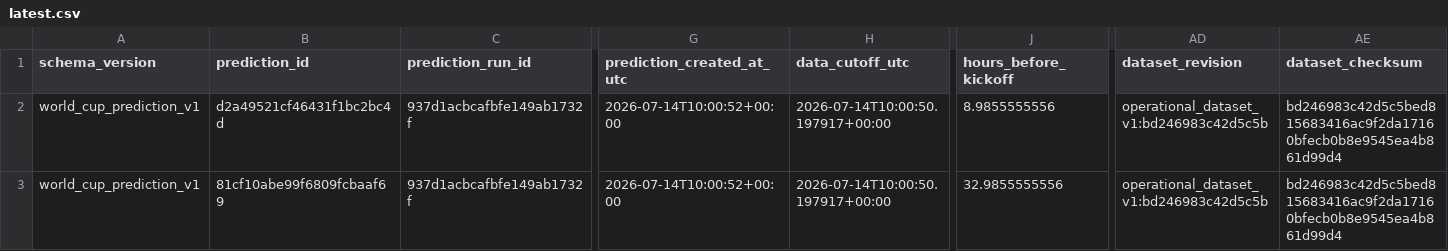
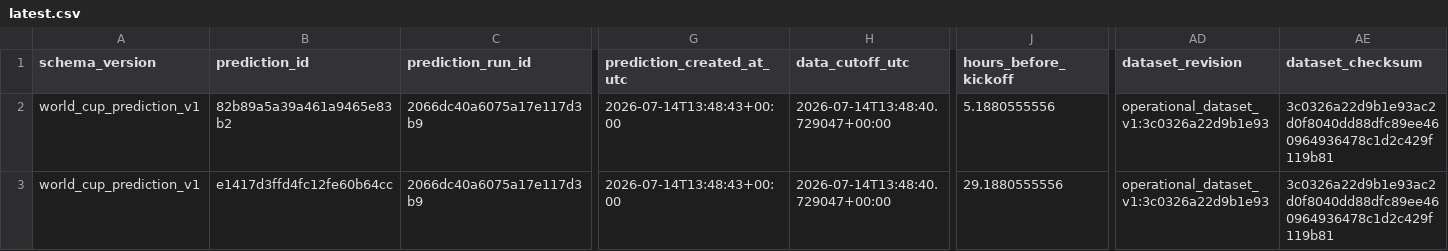
Before and after one commit to juanbrau-or/world-cup-2026-predictions, a CSV file: latest.csv, drawn as a sheet; only a part is shown, gaps mark what is left out; the diff names each change by its address in the sheet, - before the commit and + after, or states it on an @@ line.

```diff
--- a/latest.csv
+++ b/latest.csv
-B2 (prediction_id): d2a49521cf46431f1bc2bc4d
+B2 (prediction_id): 82b89a5a39a461a9465e83b2
-C2:C3 (prediction_run_id): 937d1acbcafbfe149ab1732f
+C2:C3 (prediction_run_id): 2066dc40a6075a17e117d3b9
-G2:G3 (prediction_created_at_utc): 2026-07-14T10:00:52+00:00
+G2:G3 (prediction_created_at_utc): 2026-07-14T13:48:43+00:00
-H2:H3 (data_cutoff_utc): 2026-07-14T10:00:50.197917+00:00
+H2:H3 (data_cutoff_utc): 2026-07-14T13:48:40.729047+00:00
-J2 (hours_before_kickoff): 8.9855555556
+J2 (hours_before_kickoff): 5.1880555556
-AD2:AD3 (dataset_revision): operational_dataset_v1:bd246983c42d5c5b
+AD2:AD3 (dataset_revision): operational_dataset_v1:3c0326a22d9b1e93
-AE2:AE3 (dataset_checksum): bd246983c42d5c5bed815683416ac9f2da17160bfecb0b8e9545ea4b861d99d4
+AE2:AE3 (dataset_checksum): 3c0326a22d9b1e93ac2d0f8040dd88dfc89ee460964936478c1d2c429f119b81
-B3 (prediction_id): 81cf10abe99f6809fcbaaf69
+B3 (prediction_id): e1417d3ffd4fc12fe60b64cc
-J3 (hours_before_kickoff): 32.9855555556
+J3 (hours_before_kickoff): 29.1880555556
```
Also changed, not shown: prospective_matches.csv, shadow/contextual_latest.csv, 17 other files.
